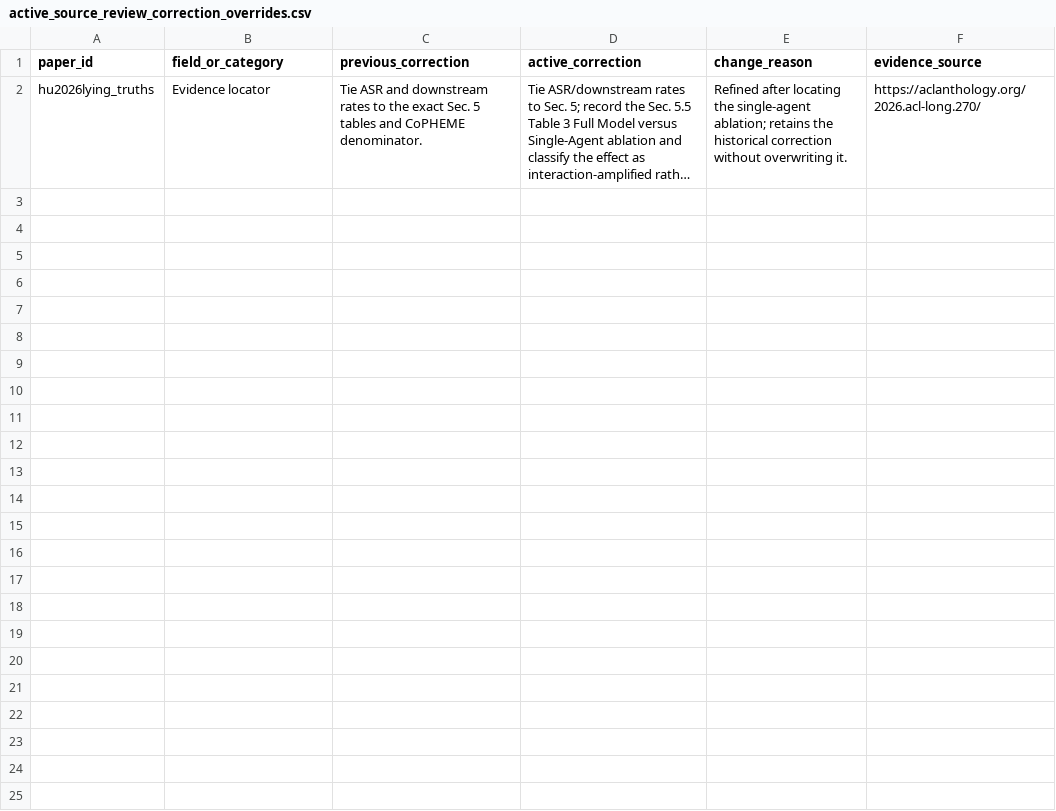
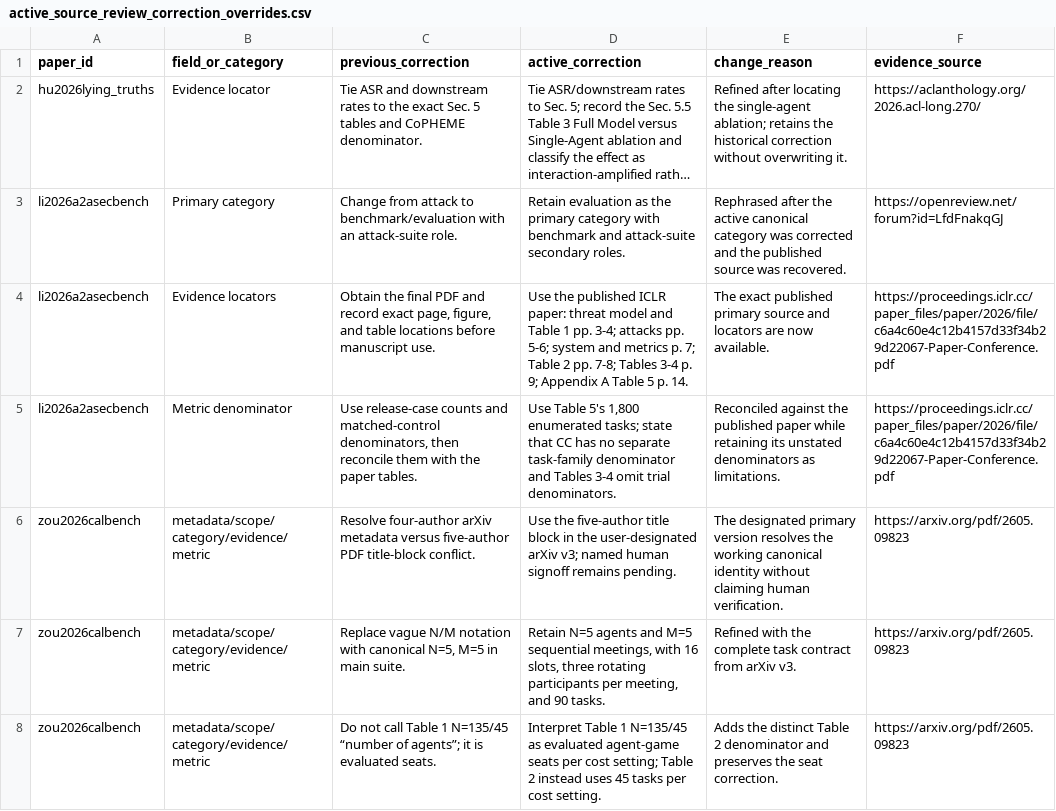
Before and after one commit to BrookeYangRui/multiagent_security_corpus, a CSV file: reviews/universal/active_source_review_correction_overrides.csv, drawn as a sheet; long unchanged cells end in …; the diff names each change by its address in the sheet, - before the commit and + after, or states it on an @@ line.

Commit message:
Resolve A2ASecBench and CalBench primary evidence

```diff
--- a/reviews/universal/active_source_review_correction_overrides.csv
+++ b/reviews/universal/active_source_review_correction_overrides.csv
+row 3: li2026a2asecbench | Primary category | Change from attack to benchmark/evaluation with an attack-suite role. | Retain evaluation as the primary category with benchmark and attack-suite secondary roles. | Rephrased after the active canonical category was corrected and the published source was recovered. | https://openreview.net/forum?id=LfdFnakqGJ
+row 4: li2026a2asecbench | Evidence locators | Obtain the final PDF and record exact page, figure, and table locations before manuscript use. | Use the published ICLR paper: threat model and Table 1 pp. 3-4; attacks pp. 5-6; system and metrics p. 7; Table 2 pp. 7-8; Tables 3-4 p. 9; Appendix A Table 5 p. 14. | The exact published primary source and locators are now available. | https://proceedings.iclr.cc/paper_files/paper/2026/file/c6a4c60e4c12b4157d33f34b29d22067-Paper-Conference.pdf
+row 5: li2026a2asecbench | Metric denominator | Use release-case counts and matched-control denominators, then reconcile them with the paper tables. | Use Table 5's 1,800 enumerated tasks; state that CC has no separate task-family denominator and Tables 3-4 omit trial denominators. | Reconciled against the published paper while retaining its unstated denominators as limitations. | https://proceedings.iclr.cc/paper_files/paper/2026/file/c6a4c60e4c12b4157d33f34b29d22067-Paper-Conference.pdf
+row 6: zou2026calbench | metadata/scope/category/evidence/metric | Resolve four-author arXiv metadata versus five-author PDF title-block conflict. | Use the five-author title block in the user-designated arXiv v3; named human signoff remains pending. | The designated primary version resolves the working canonical identity without claiming human verification. | https://arxiv.org/pdf/2605.09823
+row 7: zou2026calbench | metadata/scope/category/evidence/metric | Replace vague N/M notation with canonical N=5, M=5 in main suite. | Retain N=5 agents and M=5 sequential meetings, with 16 slots, three rotating participants per meeting, and 90 tasks. | Refined with the complete task contract from arXiv v3. | https://arxiv.org/pdf/2605.09823
+row 8: zou2026calbench | metadata/scope/category/evidence/metric | Do not call Table 1 N=135/45 “number of agents”; it is evaluated seats. | Interpret Table 1 N=135/45 as evaluated agent-game seats per cost setting; Table 2 instead uses 45 tasks per cost setting. | Adds the distinct Table 2 denominator and preserves the seat correction. | https://arxiv.org/pdf/2605.09823
```
Also changed, not shown: corpus/sets/05_analysis_specific/analysis_eligibility.csv, corpus/sets/05_analysis_specific/claim_extraction_queue.csv, 23 other files.
